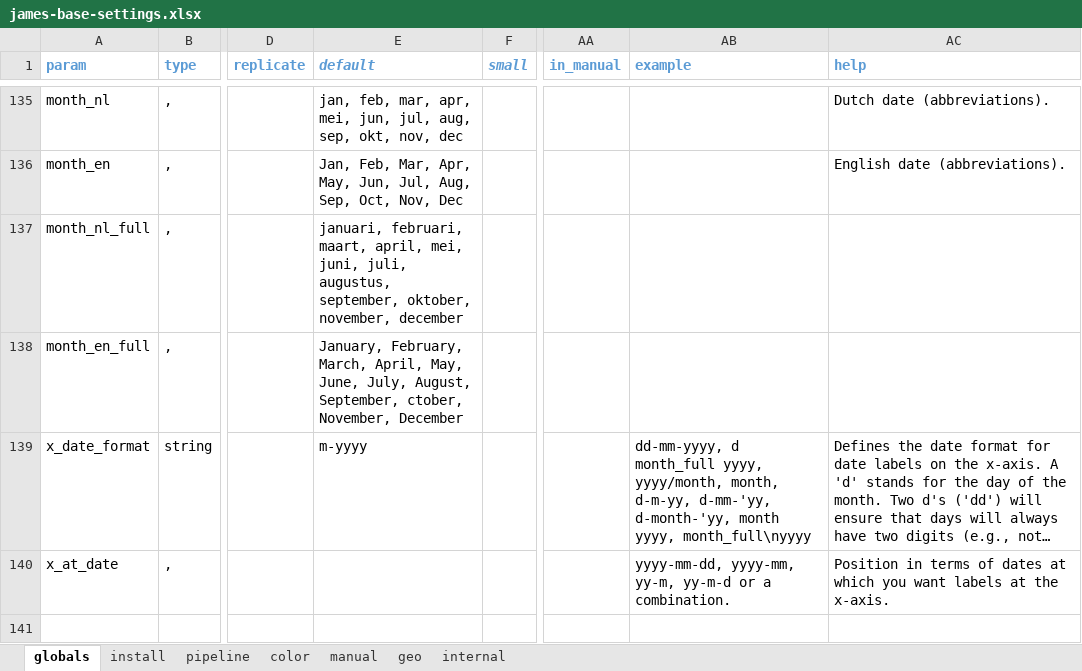
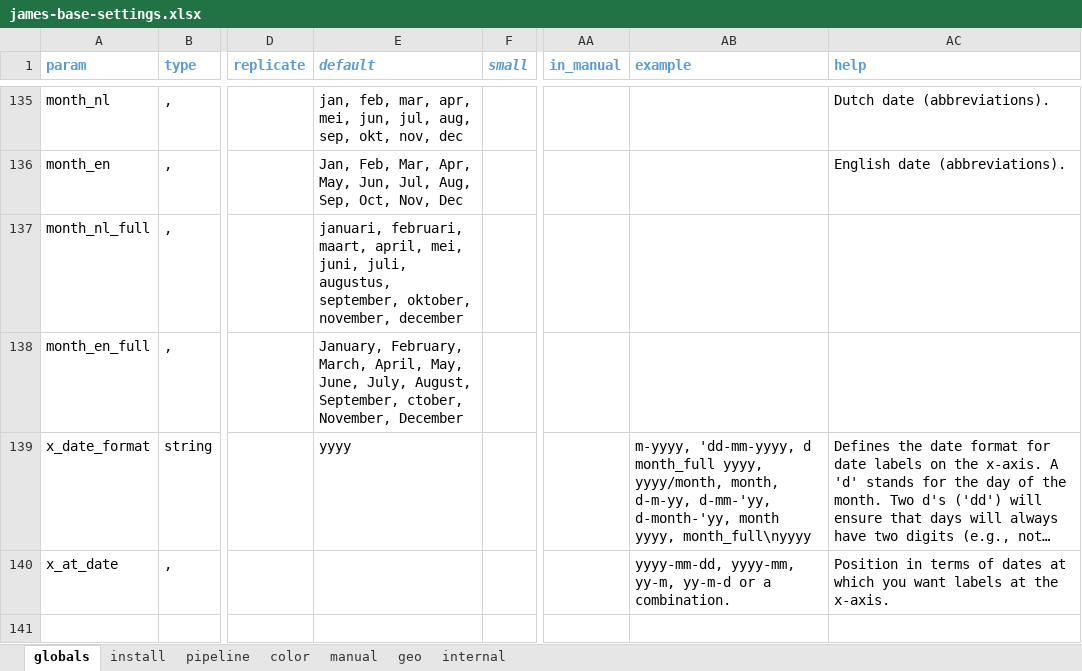
Before and after one commit to data-science-made-easy/nicerplot, an Excel workbook: inst/extdata/james-base-settings.xlsx, sheet globals, drawn as a sheet; only a part is shown, gaps mark what is left out; long unchanged cells end in …; values as stored, in another font and other column widths than the file's, no borders; the diff names each change by its address in the sheet, - before the commit and + after, or states it on an @@ line.

```diff
--- a/inst/extdata/james-base-settings.xlsx (sheet globals)
+++ b/inst/extdata/james-base-settings.xlsx (sheet globals)
-E139 (default): m-yyyy
+E139 (default): yyyy
-AB139 (example): dd-mm-yyyy, d month_full…
+AB139 (example): m-yyyy, 'dd-mm-yyyy, d month_full…
```
Also changed, not shown: 4 other files.
